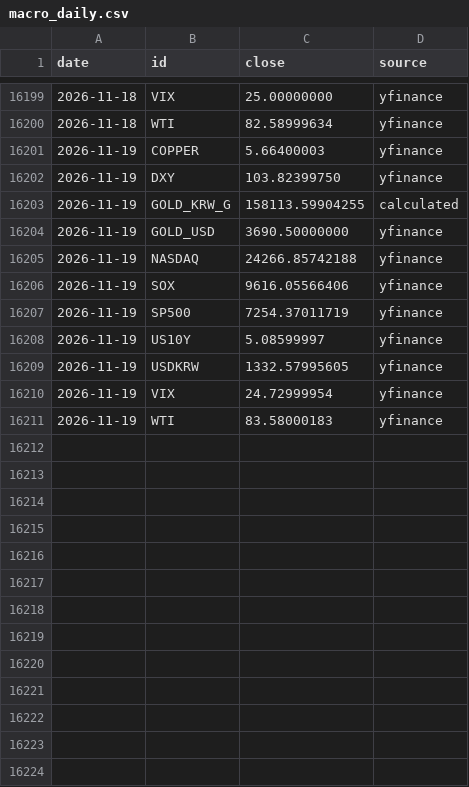
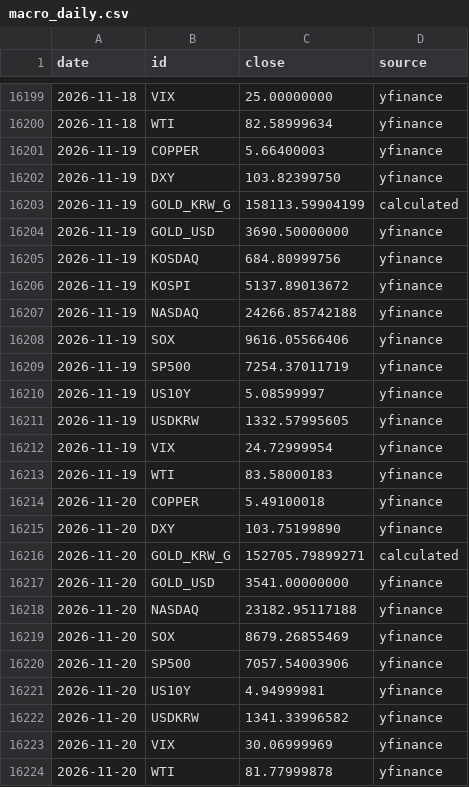
Before and after one commit to HeathPark/Macro-Board, a CSV file: data/macro_daily.csv, drawn as a sheet; only a part is shown, gaps mark what is left out.

```diff
--- a/data/macro_daily.csv
+++ b/data/macro_daily.csv
@@ -16202,4 +16202,6 @@ date,id,close,source
 2026-11-19,DXY,103.82399750,yfinance
-2026-11-19,GOLD_KRW_G,158113.59904255,calculated
+2026-11-19,GOLD_KRW_G,158113.59904199,calculated
 2026-11-19,GOLD_USD,3690.50000000,yfinance
+2026-11-19,KOSDAQ,684.80999756,yfinance
+2026-11-19,KOSPI,5137.89013672,yfinance
 2026-11-19,NASDAQ,24266.85742188,yfinance
@@ -16211 +16213,12 @@ date,id,close,source
 2026-11-19,WTI,83.58000183,yfinance
+2026-11-20,COPPER,5.49100018,yfinance
+2026-11-20,DXY,103.75199890,yfinance
+2026-11-20,GOLD_KRW_G,152705.79899271,calculated
+2026-11-20,GOLD_USD,3541.00000000,yfinance
+2026-11-20,NASDAQ,23182.95117188,yfinance
+2026-11-20,SOX,8679.26855469,yfinance
+2026-11-20,SP500,7057.54003906,yfinance
+2026-11-20,US10Y,4.94999981,yfinance
+2026-11-20,USDKRW,1341.33996582,yfinance
+2026-11-20,VIX,30.06999969,yfinance
+2026-11-20,WTI,81.77999878,yfinance
```
Also changed, not shown: data/prices_daily.csv, 2 other files.
